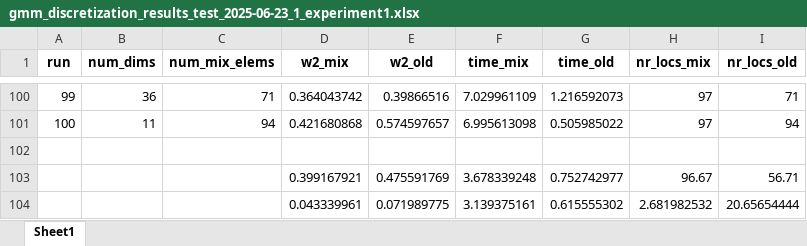
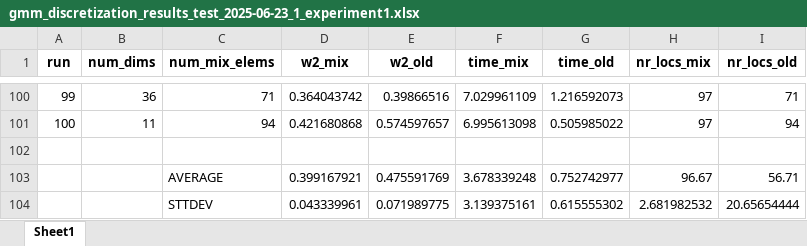
Before and after one commit to sjladams/discretize_distributions, an Excel workbook: examples/benchmark_results/gmm_discretization_results_test_2025-06-23_1_experiment1.xlsx, sheet Sheet1, drawn as a sheet; only a part is shown, gaps mark what is left out; values as stored, in another font and other column widths than the file's, no borders; the diff names each change by its address in the sheet, - before the commit and + after, or states it on an @@ line.

```diff
--- a/examples/benchmark_results/gmm_discretization_results_test_2025-06-23_1_experiment1.xlsx (sheet Sheet1)
+++ b/examples/benchmark_results/gmm_discretization_results_test_2025-06-23_1_experiment1.xlsx (sheet Sheet1)
-C103 (num_mix_elems): (empty)
+C103 (num_mix_elems): AVERAGE
-C104 (num_mix_elems): (empty)
+C104 (num_mix_elems): STTDEV
```
Also changed, not shown: 6 other files.
